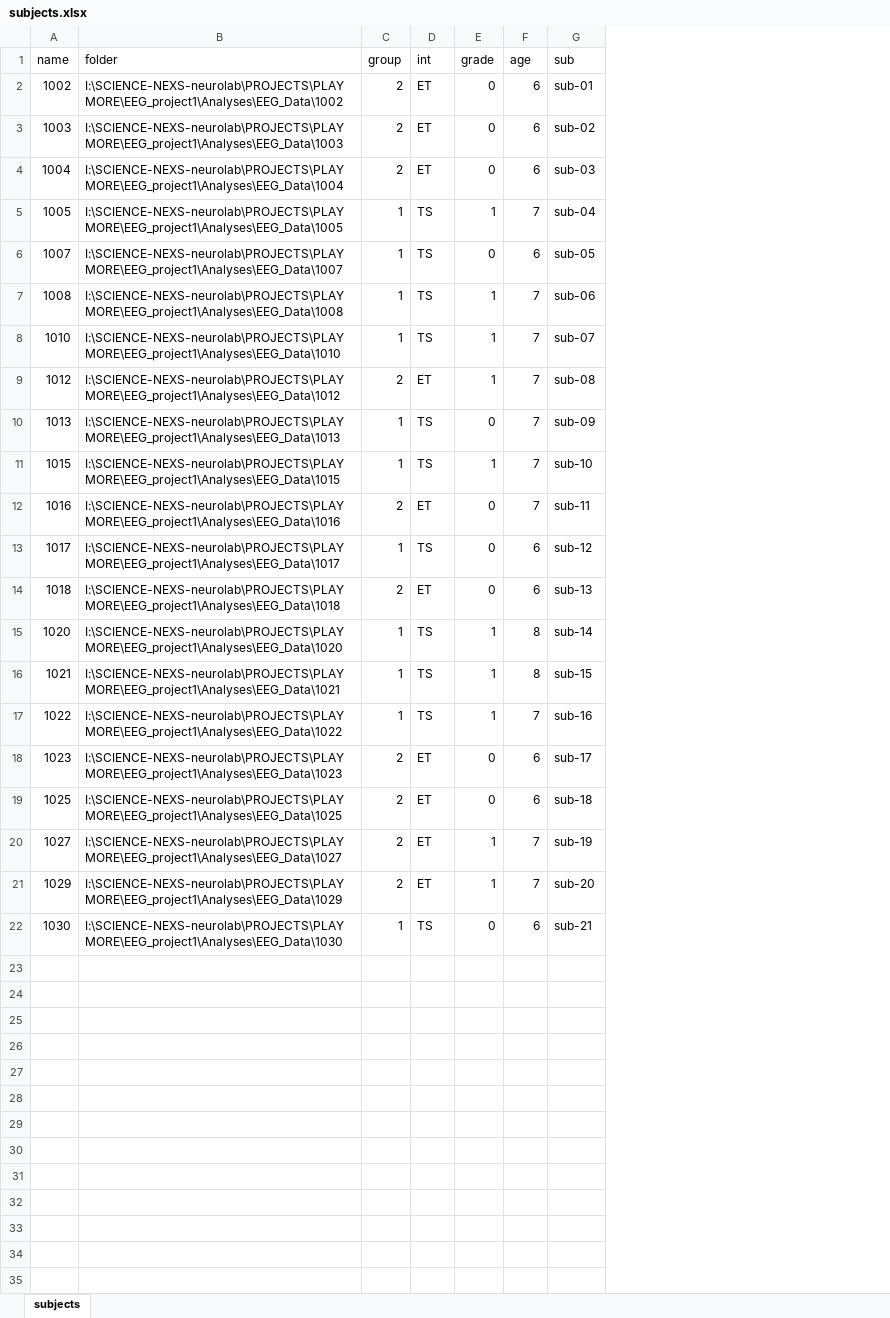
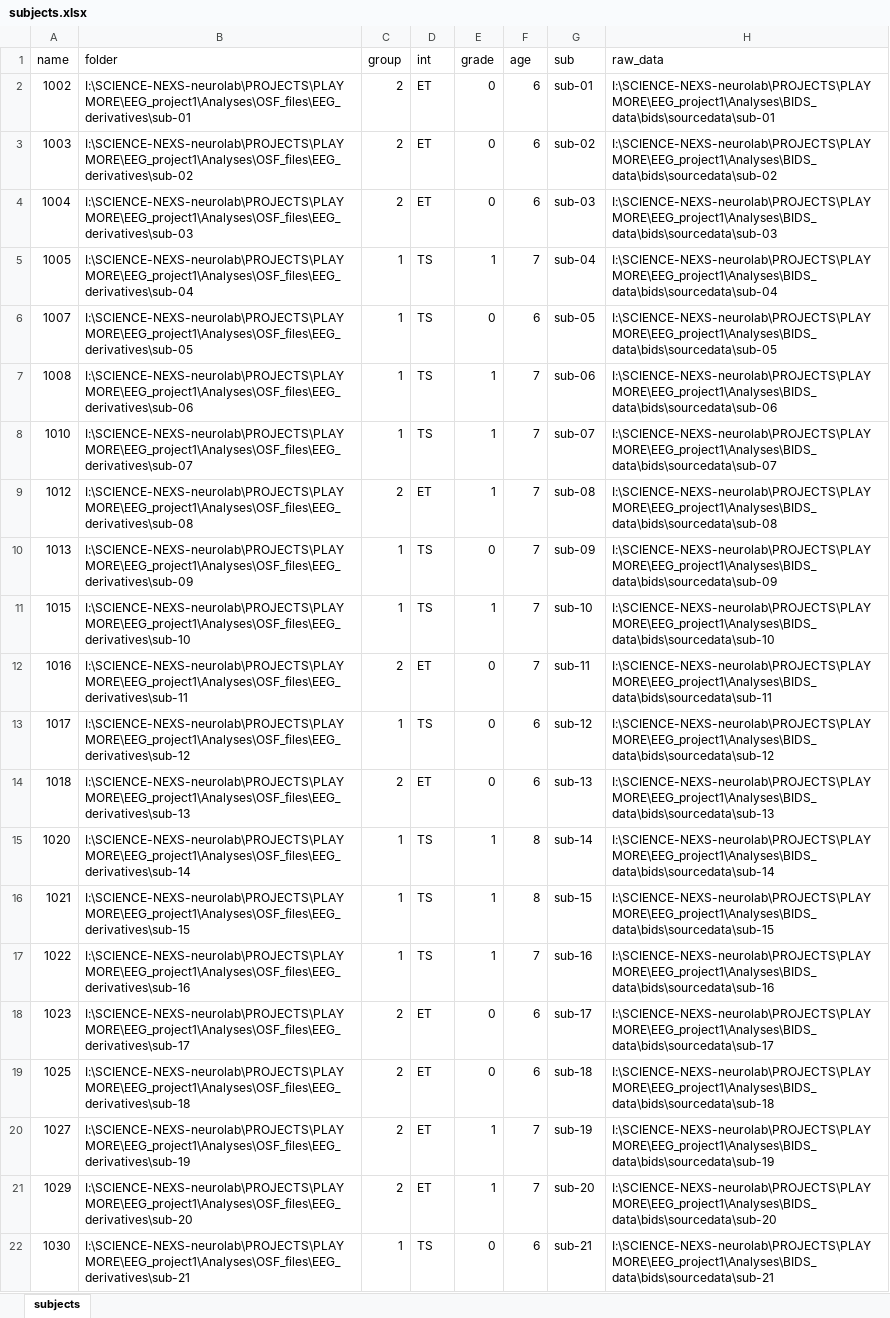
Before and after one commit to MovementAndNeuroscience/B-D_EEG_Child, an Excel workbook: subjects.xlsx, sheet subjects, drawn as a sheet; values as stored, in another font and other column widths than the file's, no borders; the diff names each change by its address in the sheet, - before the commit and + after, or states it on an @@ line.

```diff
--- a/subjects.xlsx (sheet subjects)
+++ b/subjects.xlsx (sheet subjects)
+column H (raw_data), rows 2-22: I:\SCIENCE-NEXS-neurolab\PROJECTS\PLAYMORE\EEG_project1\Analyses\BIDS_data\bids\sourcedata\sub-01 | I:\SCIENCE-NEXS-neurolab\PROJECTS\PLAYMORE\EEG_project1\Analyses\BIDS_data\bids\sourcedata\sub-02 | I:\SCIENCE-NEXS-neurolab\PROJECTS\PLAYMORE\EEG_project1\Analyses\BIDS_data\bids\sourcedata\sub-03 | I:\SCIENCE-NEXS-neurolab\PROJECTS\PLAYMORE\EEG_project1\Analyses\BIDS_data\bids\sourcedata\sub-04 | I:\SCIENCE-NEXS-neurolab\PROJECTS\PLAYMORE\EEG_project1\Analyses\BIDS_data\bids\sourcedata\sub-05 | I:\SCIENCE-NEXS-neurolab\PROJECTS\PLAYMORE\EEG_project1\Analyses\BIDS_data\bids\sourcedata\sub-06 | I:\SCIENCE-NEXS-neurolab\PROJECTS\PLAYMORE\EEG_project1\Analyses\BIDS_data\bids\sourcedata\sub-07 | I:\SCIENCE-NEXS-neurolab\PROJECTS\PLAYMORE\EEG_project1\Analyses\BIDS_data\bids\sourcedata\sub-08 | I:\SCIENCE-NEXS-neurolab\PROJECTS\PLAYMORE\EEG_project1\Analyses\BIDS_data\bids\sourcedata\sub-09 | I:\SCIENCE-NEXS-neurolab\PROJECTS\PLAYMORE\EEG_project1\Analyses\BIDS_data\bids\sourcedata\sub-10 | I:\SCIENCE-NEXS-neurolab\PROJECTS\PLAYMORE\EEG_project1\Analyses\BIDS_data\bids\sourcedata\sub-11 | I:\SCIENCE-NEXS-neurolab\PROJECTS\PLAYMORE\EEG_project1\Analyses\BIDS_data\bids\sourcedata\sub-12 | I:\SCIENCE-NEXS-neurolab\PROJECTS\PLAYMORE\EEG_project1\Analyses\BIDS_data\bids\sourcedata\sub-13 | I:\SCIENCE-NEXS-neurolab\PROJECTS\PLAYMORE\EEG_project1\Analyses\BIDS_data\bids\sourcedata\sub-14 | I:\SCIENCE-NEXS-neurolab\PROJECTS\PLAYMORE\EEG_project1\Analyses\BIDS_data\bids\sourcedata\sub-15 | I:\SCIENCE-NEXS-neurolab\PROJECTS\PLAYMORE\EEG_project1\Analyses\BIDS_data\bids\sourcedata\sub-16 | I:\SCIENCE-NEXS-neurolab\PROJECTS\PLAYMORE\EEG_project1\Analyses\BIDS_data\bids\sourcedata\sub-17 | I:\SCIENCE-NEXS-neurolab\PROJECTS\PLAYMORE\EEG_project1\Analyses\BIDS_data\bids\sourcedata\sub-18 | I:\SCIENCE-NEXS-neurolab\PROJECTS\PLAYMORE\EEG_project1\Analyses\BIDS_data\bids\sourcedata\sub-19 | I:\SCIENCE-NEXS-neurolab\PROJECTS\PLAYMORE\EEG_project1\Analyses\BIDS_data\bids\sourcedata\sub-20 | I:\SCIENCE-NEXS-neurolab\PROJECTS\PLAYMORE\EEG_project1\Analyses\BIDS_data\bids\sourcedata\sub-21
-B2 (folder): I:\SCIENCE-NEXS-neurolab\PROJECTS\PLAYMORE\EEG_project1\Analyses\EEG_Data\1002
+B2 (folder): I:\SCIENCE-NEXS-neurolab\PROJECTS\PLAYMORE\EEG_project1\Analyses\OSF_files\EEG_derivatives\sub-01
-B3 (folder): I:\SCIENCE-NEXS-neurolab\PROJECTS\PLAYMORE\EEG_project1\Analyses\EEG_Data\1003
+B3 (folder): I:\SCIENCE-NEXS-neurolab\PROJECTS\PLAYMORE\EEG_project1\Analyses\OSF_files\EEG_derivatives\sub-02
-B4 (folder): I:\SCIENCE-NEXS-neurolab\PROJECTS\PLAYMORE\EEG_project1\Analyses\EEG_Data\1004
+B4 (folder): I:\SCIENCE-NEXS-neurolab\PROJECTS\PLAYMORE\EEG_project1\Analyses\OSF_files\EEG_derivatives\sub-03
-B5 (folder): I:\SCIENCE-NEXS-neurolab\PROJECTS\PLAYMORE\EEG_project1\Analyses\EEG_Data\1005
+B5 (folder): I:\SCIENCE-NEXS-neurolab\PROJECTS\PLAYMORE\EEG_project1\Analyses\OSF_files\EEG_derivatives\sub-04
-B6 (folder): I:\SCIENCE-NEXS-neurolab\PROJECTS\PLAYMORE\EEG_project1\Analyses\EEG_Data\1007
+B6 (folder): I:\SCIENCE-NEXS-neurolab\PROJECTS\PLAYMORE\EEG_project1\Analyses\OSF_files\EEG_derivatives\sub-05
-B7 (folder): I:\SCIENCE-NEXS-neurolab\PROJECTS\PLAYMORE\EEG_project1\Analyses\EEG_Data\1008
+B7 (folder): I:\SCIENCE-NEXS-neurolab\PROJECTS\PLAYMORE\EEG_project1\Analyses\OSF_files\EEG_derivatives\sub-06
-B8 (folder): I:\SCIENCE-NEXS-neurolab\PROJECTS\PLAYMORE\EEG_project1\Analyses\EEG_Data\1010
+B8 (folder): I:\SCIENCE-NEXS-neurolab\PROJECTS\PLAYMORE\EEG_project1\Analyses\OSF_files\EEG_derivatives\sub-07
-B9 (folder): I:\SCIENCE-NEXS-neurolab\PROJECTS\PLAYMORE\EEG_project1\Analyses\EEG_Data\1012
+B9 (folder): I:\SCIENCE-NEXS-neurolab\PROJECTS\PLAYMORE\EEG_project1\Analyses\OSF_files\EEG_derivatives\sub-08
-B10 (folder): I:\SCIENCE-NEXS-neurolab\PROJECTS\PLAYMORE\EEG_project1\Analyses\EEG_Data\1013
+B10 (folder): I:\SCIENCE-NEXS-neurolab\PROJECTS\PLAYMORE\EEG_project1\Analyses\OSF_files\EEG_derivatives\sub-09
-B11 (folder): I:\SCIENCE-NEXS-neurolab\PROJECTS\PLAYMORE\EEG_project1\Analyses\EEG_Data\1015
+B11 (folder): I:\SCIENCE-NEXS-neurolab\PROJECTS\PLAYMORE\EEG_project1\Analyses\OSF_files\EEG_derivatives\sub-10
-B12 (folder): I:\SCIENCE-NEXS-neurolab\PROJECTS\PLAYMORE\EEG_project1\Analyses\EEG_Data\1016
+B12 (folder): I:\SCIENCE-NEXS-neurolab\PROJECTS\PLAYMORE\EEG_project1\Analyses\OSF_files\EEG_derivatives\sub-11
-B13 (folder): I:\SCIENCE-NEXS-neurolab\PROJECTS\PLAYMORE\EEG_project1\Analyses\EEG_Data\1017
+B13 (folder): I:\SCIENCE-NEXS-neurolab\PROJECTS\PLAYMORE\EEG_project1\Analyses\OSF_files\EEG_derivatives\sub-12
-B14 (folder): I:\SCIENCE-NEXS-neurolab\PROJECTS\PLAYMORE\EEG_project1\Analyses\EEG_Data\1018
+B14 (folder): I:\SCIENCE-NEXS-neurolab\PROJECTS\PLAYMORE\EEG_project1\Analyses\OSF_files\EEG_derivatives\sub-13
-B15 (folder): I:\SCIENCE-NEXS-neurolab\PROJECTS\PLAYMORE\EEG_project1\Analyses\EEG_Data\1020
+B15 (folder): I:\SCIENCE-NEXS-neurolab\PROJECTS\PLAYMORE\EEG_project1\Analyses\OSF_files\EEG_derivatives\sub-14
-B16 (folder): I:\SCIENCE-NEXS-neurolab\PROJECTS\PLAYMORE\EEG_project1\Analyses\EEG_Data\1021
+B16 (folder): I:\SCIENCE-NEXS-neurolab\PROJECTS\PLAYMORE\EEG_project1\Analyses\OSF_files\EEG_derivatives\sub-15
-B17 (folder): I:\SCIENCE-NEXS-neurolab\PROJECTS\PLAYMORE\EEG_project1\Analyses\EEG_Data\1022
+B17 (folder): I:\SCIENCE-NEXS-neurolab\PROJECTS\PLAYMORE\EEG_project1\Analyses\OSF_files\EEG_derivatives\sub-16
-B18 (folder): I:\SCIENCE-NEXS-neurolab\PROJECTS\PLAYMORE\EEG_project1\Analyses\EEG_Data\1023
+B18 (folder): I:\SCIENCE-NEXS-neurolab\PROJECTS\PLAYMORE\EEG_project1\Analyses\OSF_files\EEG_derivatives\sub-17
-B19 (folder): I:\SCIENCE-NEXS-neurolab\PROJECTS\PLAYMORE\EEG_project1\Analyses\EEG_Data\1025
+B19 (folder): I:\SCIENCE-NEXS-neurolab\PROJECTS\PLAYMORE\EEG_project1\Analyses\OSF_files\EEG_derivatives\sub-18
-B20 (folder): I:\SCIENCE-NEXS-neurolab\PROJECTS\PLAYMORE\EEG_project1\Analyses\EEG_Data\1027
+B20 (folder): I:\SCIENCE-NEXS-neurolab\PROJECTS\PLAYMORE\EEG_project1\Analyses\OSF_files\EEG_derivatives\sub-19
-B21 (folder): I:\SCIENCE-NEXS-neurolab\PROJECTS\PLAYMORE\EEG_project1\Analyses\EEG_Data\1029
+B21 (folder): I:\SCIENCE-NEXS-neurolab\PROJECTS\PLAYMORE\EEG_project1\Analyses\OSF_files\EEG_derivatives\sub-20
-B22 (folder): I:\SCIENCE-NEXS-neurolab\PROJECTS\PLAYMORE\EEG_project1\Analyses\EEG_Data\1030
+B22 (folder): I:\SCIENCE-NEXS-neurolab\PROJECTS\PLAYMORE\EEG_project1\Analyses\OSF_files\EEG_derivatives\sub-21
```
Also changed, not shown: 36 other files.
